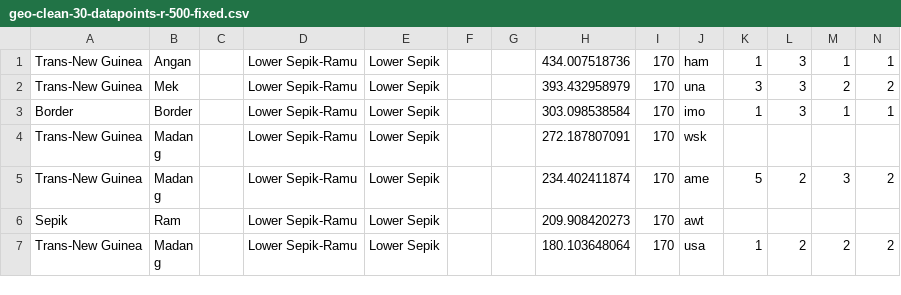
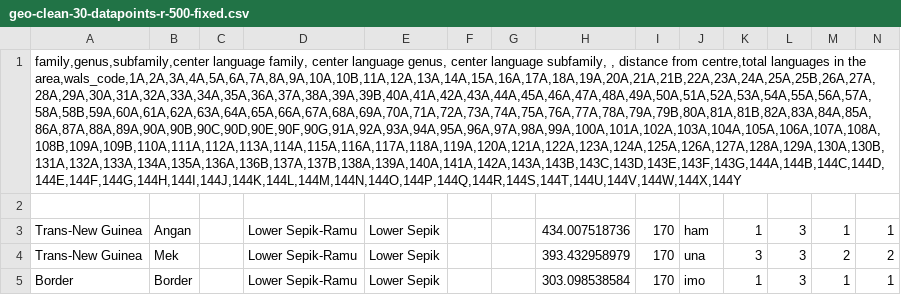
Before and after one commit to RichardLitt/CoLitt, a CSV file: LingViz/code/data_new/geo-clean-30-datapoints-r-500-fixed.csv, drawn as a sheet; only a part is shown; the shorter side is filled out with more unchanged rows; rows hold the shown columns only; the diff names each change by its address in the sheet, - before the commit and + after, or states it on an @@ line.

```diff
--- a/LingViz/code/data_new/geo-clean-30-datapoints-r-500-fixed.csv
+++ b/LingViz/code/data_new/geo-clean-30-datapoints-r-500-fixed.csv
+row 1: family,genus,subfamily,center language family, center language genus, center language subfamily, , distance from centre,total languages in the area,wals_code,1A,2A,3A,4A,5A,6A,7A,8A,9A,10A,10B,11A,12A,13A,14A,15A,16A,17A,18A,19A,20A,21A,21B,22A,23A,24A,25A,25B,26A,27A,28A,29A,30A,31A,32A,33A,34A,35A,36A,37A,38A,39A,39B,40A,41A,42A,43A,44A,45A,46A,47A,48A,49A,50A,51A,52A,53A,54A,55A,56A,57A,58A,58B,59A,60A,61A,62A,63A,64A,65A,66A,67A,68A,69A,70A,71A,72A,73A,74A,75A,76A,77A,78A,79A,79B,80A,81A,81B,82A,83A,84A,85A,86A,87A,88A,89A,90A,90B,90C,90D,90E,90F,90G,91A,92A,93A,94A,95A,96A,97A,98A,99A,100A,101A,102A,103A,104A,105A,106A,107A,108A,108B,109A,109B,110A,111A,112A,113A,114A,115A,116A,117A,118A,119A,120A,121A,122A,123A,124A,125A,126A,127A,128A,129A,130A,130B,131A,132A,133A,134A,135A,136A,136B,137A,137B,138A,139A,140A,141A,142A,143A,143B,143C,143D,143E,143F,143G,144A,144B,144C,144D,144E,144F,144G,144H,144I,144J,144K,144L,144M,144N,144O,144P,144Q,144R,144S,144T,144U,144V,144W,144X,144Y
+row 2: (empty)
```
Also changed, not shown: LingViz/code/data_new/w_genus_data.csv, 11 other files.
